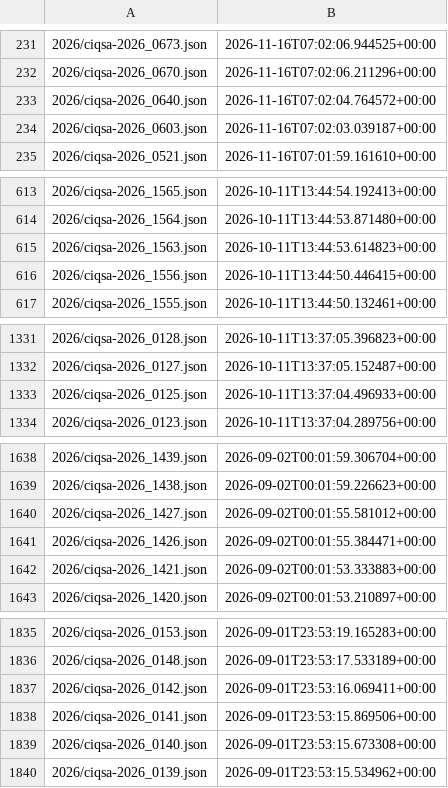
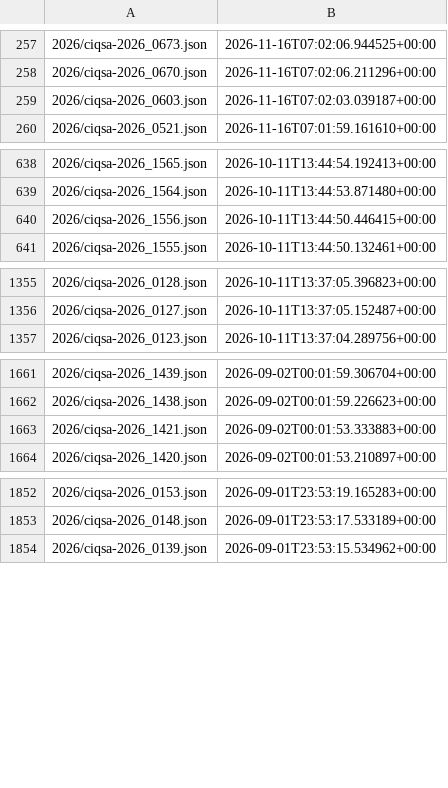
Before and after one commit to ctrliq/advisories, a CSV file: csaf/advisories/ciq/changes.csv, drawn as a sheet; only a part is shown, gaps mark what is left out; removed rows and columns are numbered as before the commit, all else as after; the diff covers the shown part only; the diff names each change by its address in the sheet, - before the commit and + after, or states it on an @@ line.

```diff
--- a/csaf/advisories/ciq/changes.csv
+++ b/csaf/advisories/ciq/changes.csv
-row 233: 2026/ciqsa-2026_0640.json | 2026-11-16T07:02:04.764572+00:00
-row 615: 2026/ciqsa-2026_1563.json | 2026-10-11T13:44:53.614823+00:00
-row 1333: 2026/ciqsa-2026_0125.json | 2026-10-11T13:37:04.496933+00:00
-row 1640: 2026/ciqsa-2026_1427.json | 2026-09-02T00:01:55.581012+00:00
-row 1641: 2026/ciqsa-2026_1426.json | 2026-09-02T00:01:55.384471+00:00
-row 1837: 2026/ciqsa-2026_0142.json | 2026-09-01T23:53:16.069411+00:00
-row 1838: 2026/ciqsa-2026_0141.json | 2026-09-01T23:53:15.869506+00:00
-row 1839: 2026/ciqsa-2026_0140.json | 2026-09-01T23:53:15.673308+00:00
```
Also changed, not shown: 26 added rows and 5 removed rows elsewhere in this file.
